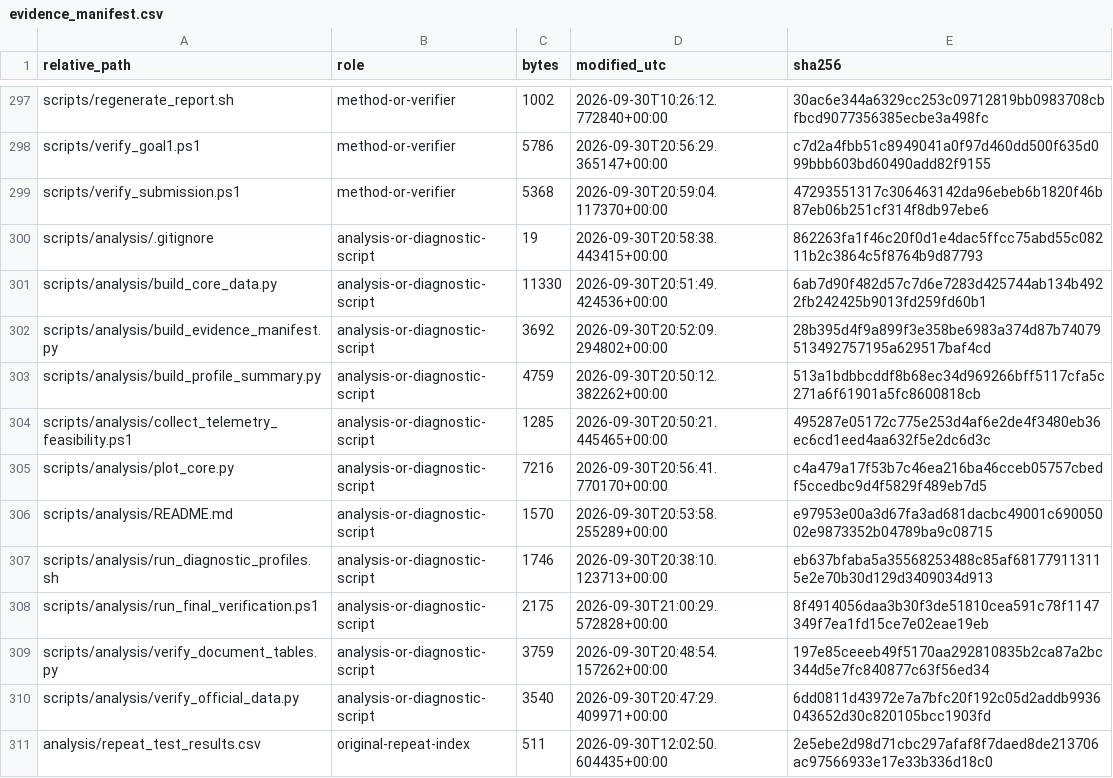
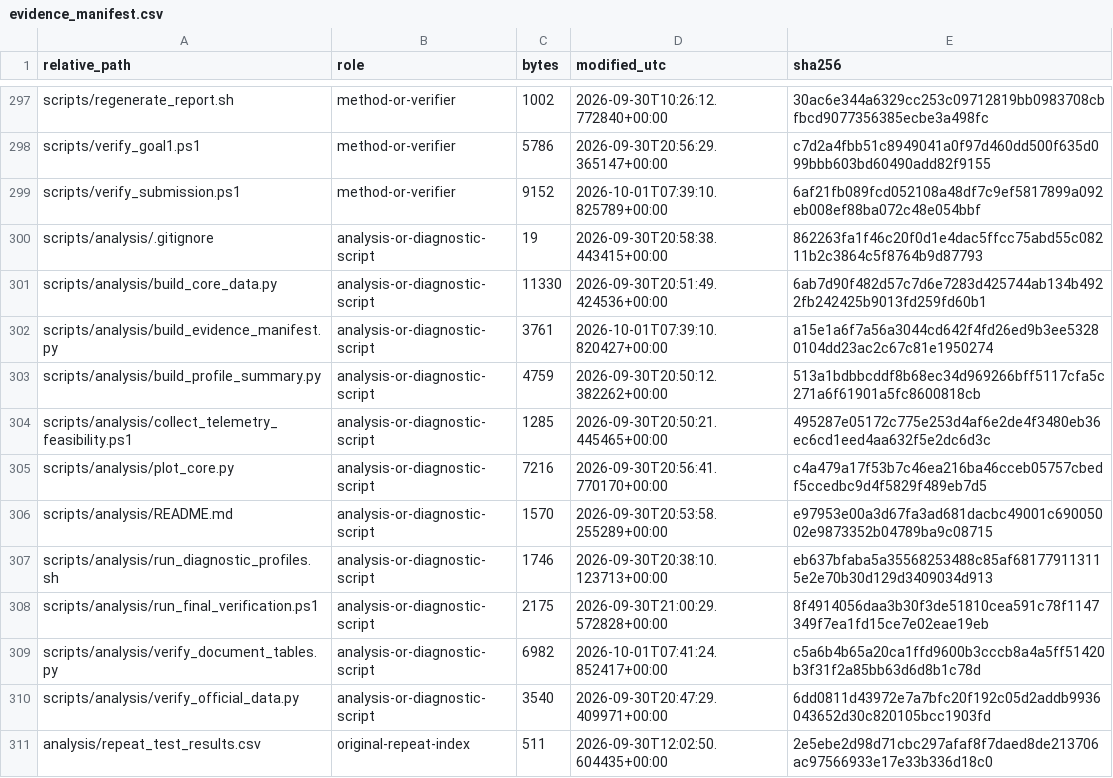
Before and after one commit to gubingren0409/software_system, a CSV file: homework02/audit/evidence_manifest.csv, drawn as a sheet; only a part is shown, gaps mark what is left out.

Commit message:
Finalize A2 SPECjvm2008 core report and evidence audit

```diff
--- a/homework02/audit/evidence_manifest.csv
+++ b/homework02/audit/evidence_manifest.csv
@@ -298,6 +298,6 @@ scripts/regenerate_report.sh,method-or-verifier,1002,2026-09-30T10:26:12.772840+
 scripts/verify_goal1.ps1,method-or-verifier,5786,2026-09-30T20:56:29.365147+00:00,c7d2a4fbb51c8949041a0f97d460dd500f635d099bbb603bd60490add82f9155
-scripts/verify_submission.ps1,method-or-verifier,5368,2026-09-30T20:59:04.117370+00:00,47293551317c306463142da96ebeb6b1820f46b87eb06b251cf314f8db97ebe6
+scripts/verify_submission.ps1,method-or-verifier,9152,2026-10-01T07:39:10.825789+00:00,6af21fb089fcd052108a48df7c9ef5817899a092eb008ef88ba072c48e054bbf
 scripts/analysis/.gitignore,analysis-or-diagnostic-script,19,2026-09-30T20:58:38.443415+00:00,862263fa1f46c20f0d1e4dac5ffcc75abd55c08211b2c3864c5f8764b9d87793
 scripts/analysis/build_core_data.py,analysis-or-diagnostic-script,11330,2026-09-30T20:51:49.424536+00:00,6ab7d90f482d57c7d6e7283d425744ab134b4922fb242425b9013fd259fd60b1
-scripts/analysis/build_evidence_manifest.py,analysis-or-diagnostic-script,3692,2026-09-30T20:52:09.294802+00:00,28b395d4f9a899f3e358be6983a374d87b74079513492757195a629517baf4cd
+scripts/analysis/build_evidence_manifest.py,analysis-or-diagnostic-script,3761,2026-10-01T07:39:10.820427+00:00,a15e1a6f7a56a3044cd642f4fd26ed9b3ee53280104dd23ac2c67c81e1950274
 scripts/analysis/build_profile_summary.py,analysis-or-diagnostic-script,4759,2026-09-30T20:50:12.382262+00:00,513a1bdbbcddf8b68ec34d969266bff5117cfa5c271a6f61901a5fc8600818cb
@@ -308,3 +308,3 @@ scripts/analysis/run_diagnostic_profiles.sh,analysis-or-diagnostic-script,1746,2
 scripts/analysis/run_final_verification.ps1,analysis-or-diagnostic-script,2175,2026-09-30T21:00:29.572828+00:00,8f4914056daa3b30f3de51810cea591c78f1147349f7ea1fd15ce7e02eae19eb
-scripts/analysis/verify_document_tables.py,analysis-or-diagnostic-script,3759,2026-09-30T20:48:54.157262+00:00,197e85ceeeb49f5170aa292810835b2ca87a2bc344d5e7fc840877c63f56ed34
+scripts/analysis/verify_document_tables.py,analysis-or-diagnostic-script,6982,2026-10-01T07:41:24.852417+00:00,c5a6b4b65a20ca1ffd9600b3cccb8a4a5ff51420b3f31f2a85bb63d6d8b1c78d
 scripts/analysis/verify_official_data.py,analysis-or-diagnostic-script,3540,2026-09-30T20:47:29.409971+00:00,6dd0811d43972e7a7bfc20f192c05d2addb9936043652d30c820105bcc1903fd
```
Also changed, not shown: 9 other files.
